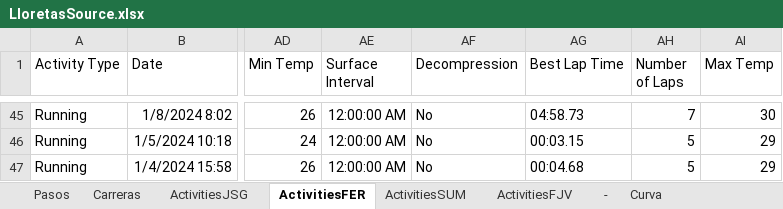
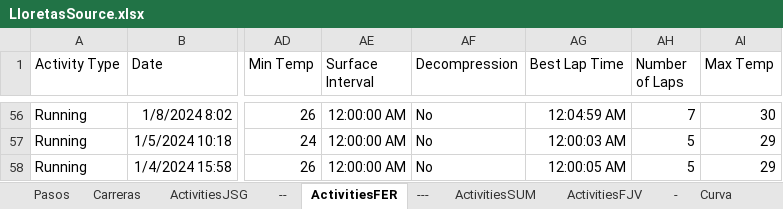
Before and after one commit to juansegiraldo/lloretas-app, an Excel workbook: LloretasSource.xlsx, sheet ActivitiesFER, drawn as a sheet; only a part is shown, gaps mark what is left out; values as stored, in another font and other column widths than the file's, no borders; table styles not drawn; addresses are those after the commit; the diff covers the shown part only; the diff names each change by its address in the sheet, - before the commit and + after, or states it on an @@ line.

```diff
--- a/LloretasSource.xlsx (sheet ActivitiesFER)
+++ b/LloretasSource.xlsx (sheet ActivitiesFER)
+sheet tab: --
+sheet tab: ---
-AG56 (Best Lap Time): 04:58.73
+AG56 (Best Lap Time): 12:04:59 AM
-AG57 (Best Lap Time): 00:03.15
+AG57 (Best Lap Time): 12:00:03 AM
-AG58 (Best Lap Time): 00:04.68
+AG58 (Best Lap Time): 12:00:05 AM
```
Also changed, not shown: 11 added rows and 43 edited cells elsewhere in this sheet.
